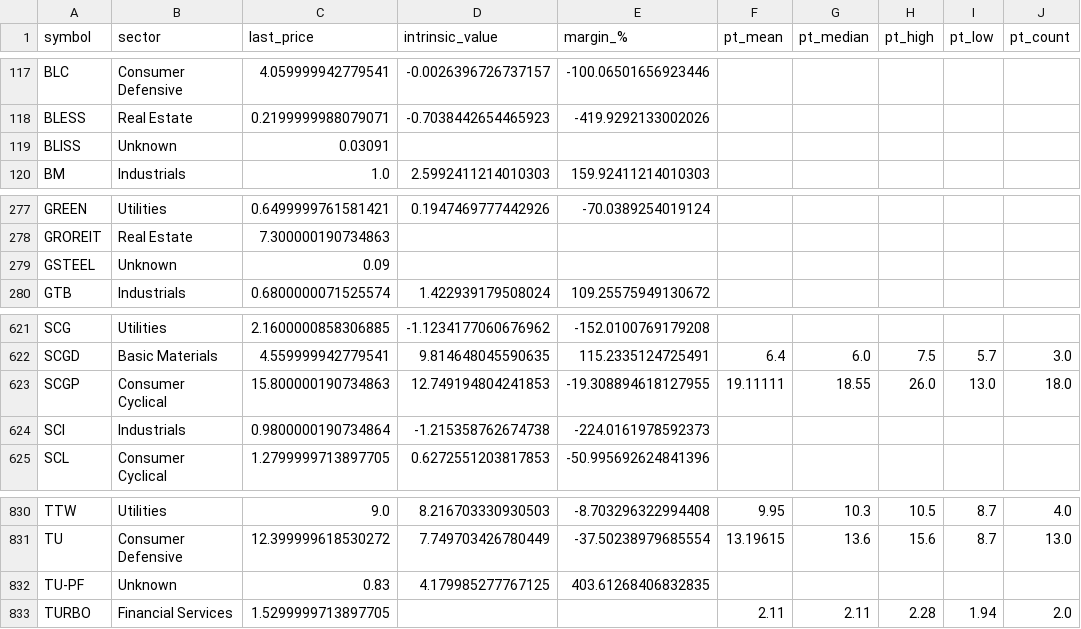
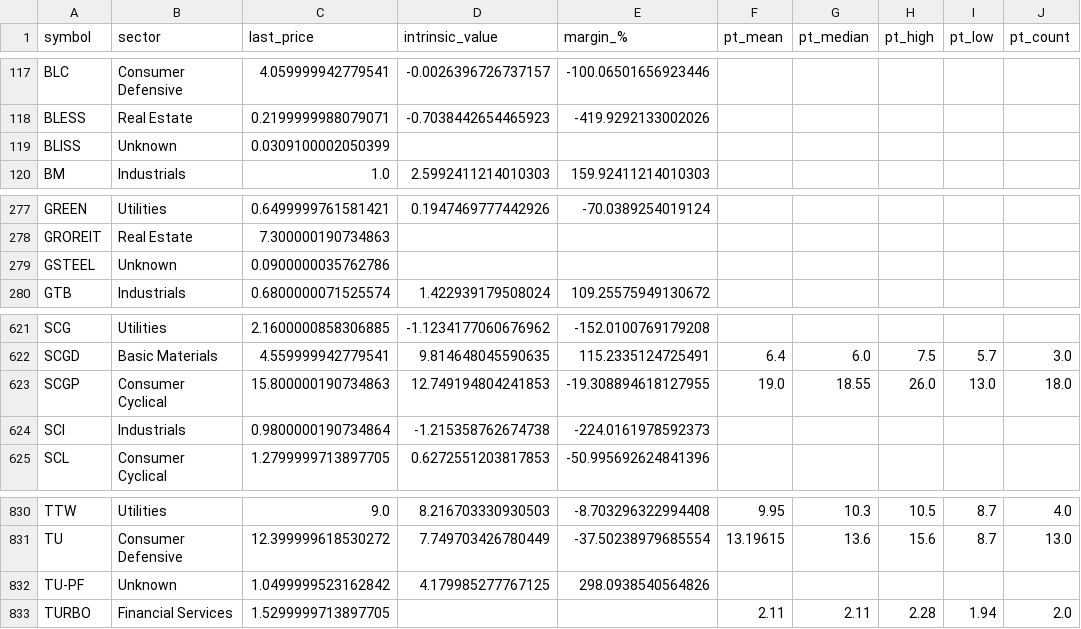
Before and after one commit to babeltechdev/thai-stock-data, a CSV file: intrinsic_values_TH_best.csv, drawn as a sheet; only a part is shown, gaps mark what is left out; the diff covers the shown part only; the diff names each change by its address in the sheet, - before the commit and + after, or states it on an @@ line.

```diff
--- a/intrinsic_values_TH_best.csv
+++ b/intrinsic_values_TH_best.csv
-C119 (last_price): 0.03091
+C119 (last_price): 0.0309100002050399
-C279 (last_price): 0.09
+C279 (last_price): 0.0900000035762786
-F623 (pt_mean): 19.11111
+F623 (pt_mean): 19.0
-C832 (last_price): 0.83
+C832 (last_price): 1.0499999523162842
-E832 (margin_%): 403.61268406832835
+E832 (margin_%): 298.0938540564826
```
Also changed, not shown: 39 edited cells elsewhere in this file, intrinsic_multi_eps_dcf_US.csv, intrinsic_multi_fcf_dcf_US.csv, 22 other files.
